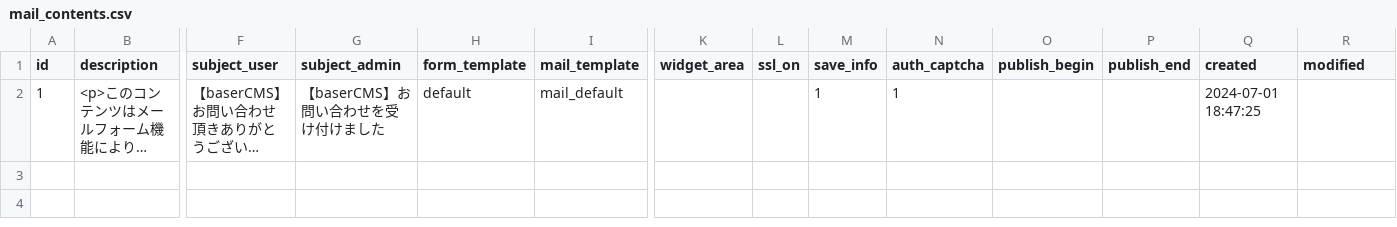
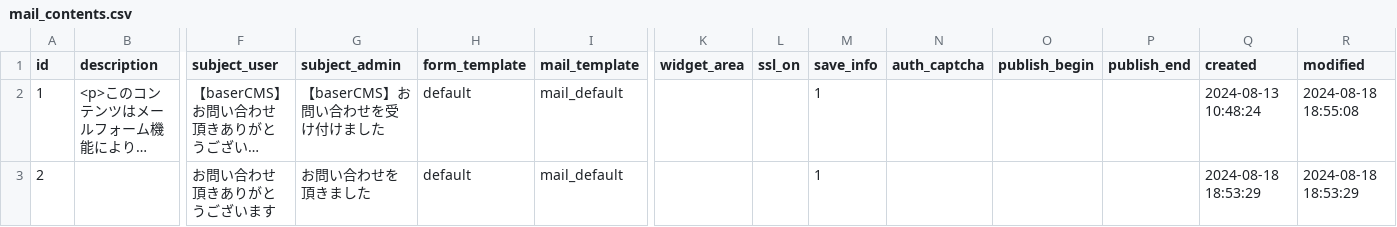
Before and after one commit to binbin4649/DubBootstrap5, a CSV file: config/data/default/BcMail/mail_contents.csv, drawn as a sheet; only a part is shown, gaps mark what is left out; long unchanged cells end in …; rows hold the shown columns only; the diff names each change by its address in the sheet, - before the commit and + after, or states it on an @@ line.

```diff
--- a/config/data/default/BcMail/mail_contents.csv
+++ b/config/data/default/BcMail/mail_contents.csv
-N2 (auth_captcha): 1
+N2 (auth_captcha): (empty)
-Q2 (created): 2024-07-01 18:47:25
+Q2 (created): 2024-08-13 10:48:24
-R2 (modified): (empty)
+R2 (modified): 2024-08-18 18:55:08
+row 3: 2 |  | お問い合わせ頂きありがとうございます | お問い合わせを頂きました | default | mail_default |  |  | 1 |  |  |  | 2024-08-18 18:53:29 | 2024-08-18 18:53:29
```
Also changed, not shown: config/data/default/BaserCore/contents.csv, config/data/default/BaserCore/site_configs.csv, 31 other files.
